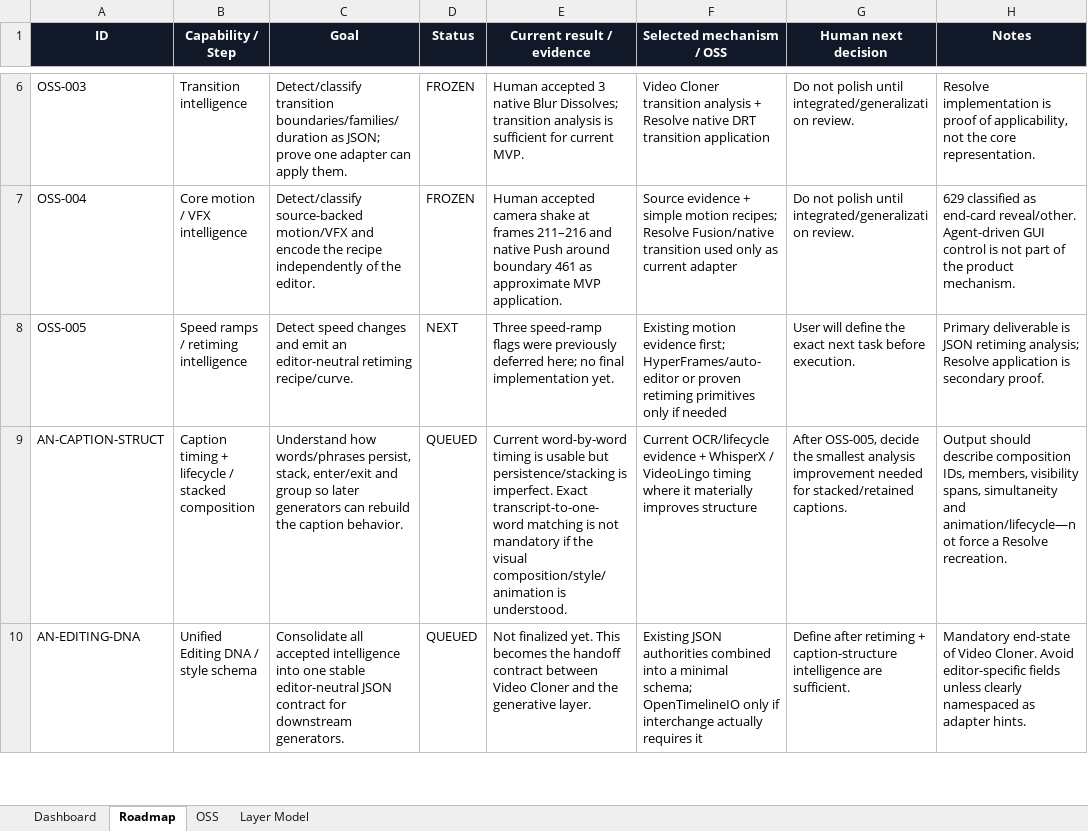
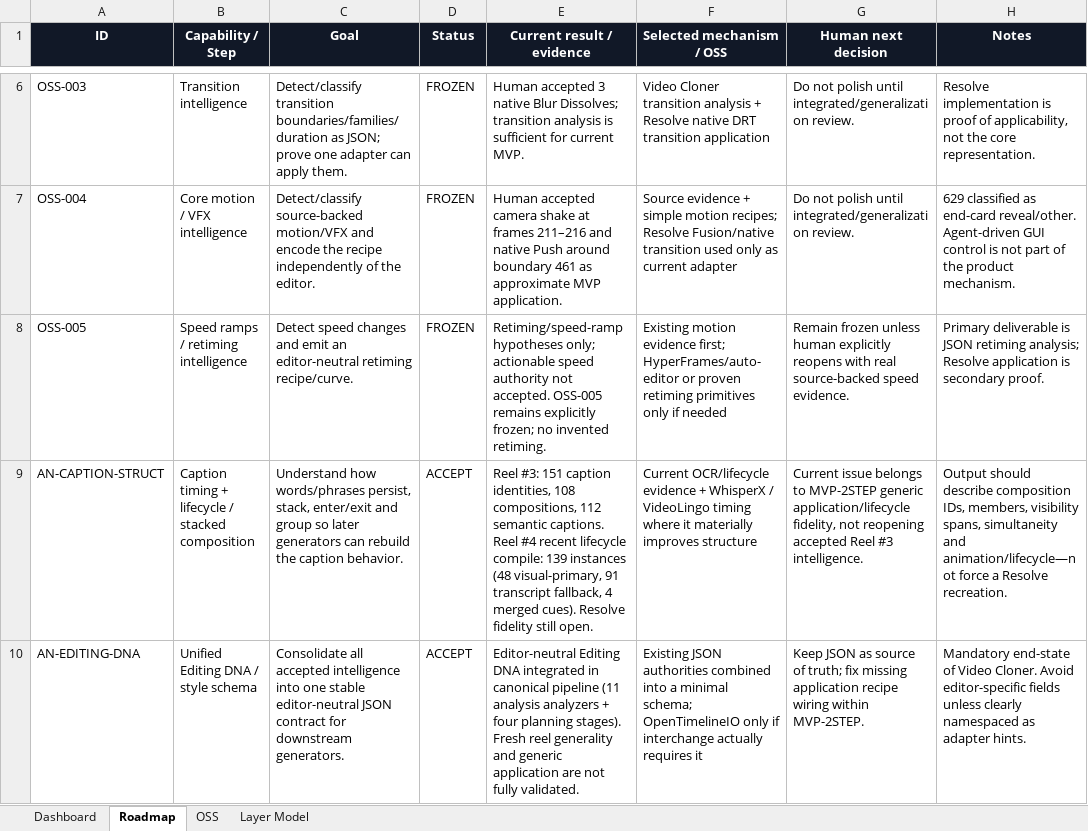
Before and after one commit to TnS101/video-cloner, an Excel workbook: PROJECT_TRACKER.xlsx, sheet Roadmap, drawn as a sheet; only a part is shown, gaps mark what is left out; values as stored, in another font and other column widths than the file's, no borders; conditional formats not drawn; the diff covers the shown part only; the diff names each change by its address in the sheet, - before the commit and + after, or states it on an @@ line.

Commit message:
docs: hand off MVP-2STEP live findings and P0/P1/P2 tracker status

```diff
--- a/PROJECT_TRACKER.xlsx (sheet Roadmap)
+++ b/PROJECT_TRACKER.xlsx (sheet Roadmap)
-D8 (Status): NEXT
+D8 (Status): FROZEN
-E8 (Current result / evidence): Three speed-ramp flags were previously deferred here; no final implementation yet.
+E8 (Current result / evidence): Retiming/speed-ramp hypotheses only; actionable speed authority not accepted. OSS-005 remains explicitly frozen; no invented retiming.
-G8 (Human next decision): User will define the exact next task before execution.
+G8 (Human next decision): Remain frozen unless human explicitly reopens with real source-backed speed evidence.
-D9:D10 (Status): QUEUED
+D9:D10 (Status): ACCEPT
-E9 (Current result / evidence): Current word-by-word timing is usable but persistence/stacking is imperfect. Exact transcript-to-one-word matching is not mandatory if the visual composition/style/animation is understood.
+E9 (Current result / evidence): Reel #3: 151 caption identities, 108 compositions, 112 semantic captions. Reel #4 recent lifecycle compile: 139 instances (48 visual-primary, 91 transcript fallback, 4 merged cues). Resolve fidelity still open.
-G9 (Human next decision): After OSS-005, decide the smallest analysis improvement needed for stacked/retained captions.
+G9 (Human next decision): Current issue belongs to MVP-2STEP generic application/lifecycle fidelity, not reopening accepted Reel #3 intelligence.
-E10 (Current result / evidence): Not finalized yet. This becomes the handoff contract between Video Cloner and the generative layer.
+E10 (Current result / evidence): Editor-neutral Editing DNA integrated in canonical pipeline (11 analysis analyzers + four planning stages). Fresh reel generality and generic application are not fully validated.
-G10 (Human next decision): Define after retiming + caption-structure intelligence are sufficient.
+G10 (Human next decision): Keep JSON as source of truth; fix missing application recipe wiring within MVP-2STEP.
```
Also changed, not shown: 3 added rows and 9 edited cells elsewhere in this sheet, sheet Dashboard, 2 other files.
